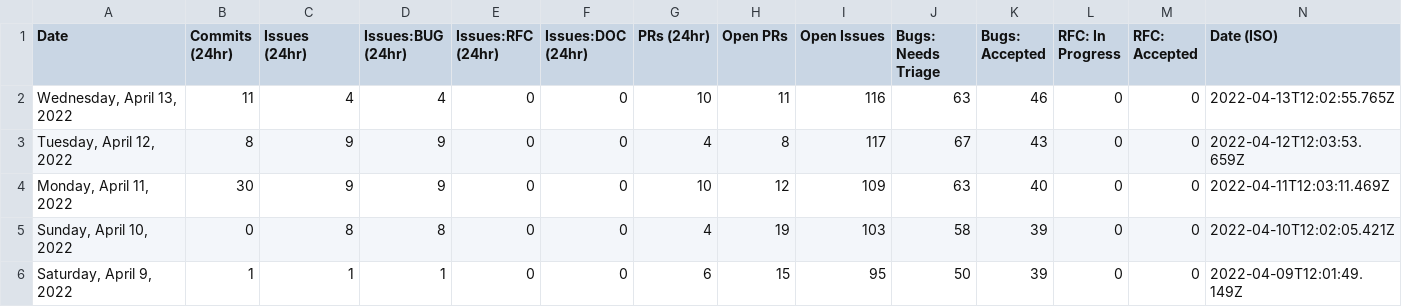
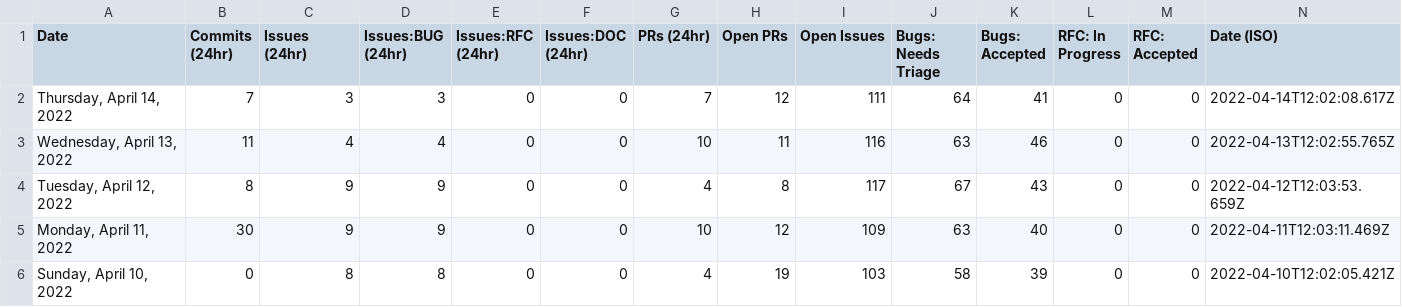
Before and after one commit to Goldfarbof/astro, a CSV file: scripts/stats/stats.csv, drawn as a sheet; only a part is shown; the shorter side is filled out with more unchanged rows.

```diff
--- a/scripts/stats/stats.csv
+++ b/scripts/stats/stats.csv
@@ -1,2 +1,3 @@
 Date,Commits (24hr),Issues (24hr),Issues:BUG (24hr),Issues:RFC (24hr),Issues:DOC (24hr),PRs (24hr),Open PRs,Open Issues,Bugs: Needs Triage,Bugs: Accepted,RFC: In Progress,RFC: Accepted,Date (ISO)
+"Thursday, April 14, 2022",7,3,3,0,0,7,12,111,64,41,0,0,"2022-04-14T12:02:08.617Z"
 "Wednesday, April 13, 2022",11,4,4,0,0,10,11,116,63,46,0,0,"2022-04-13T12:02:55.765Z"
```
